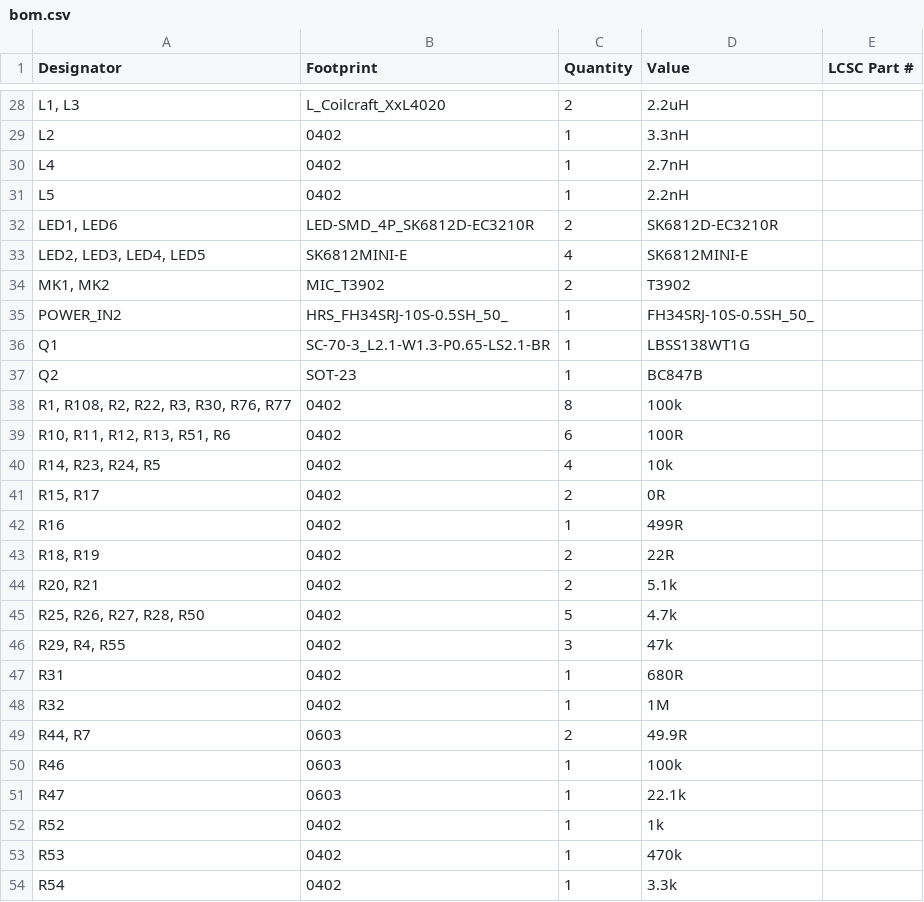
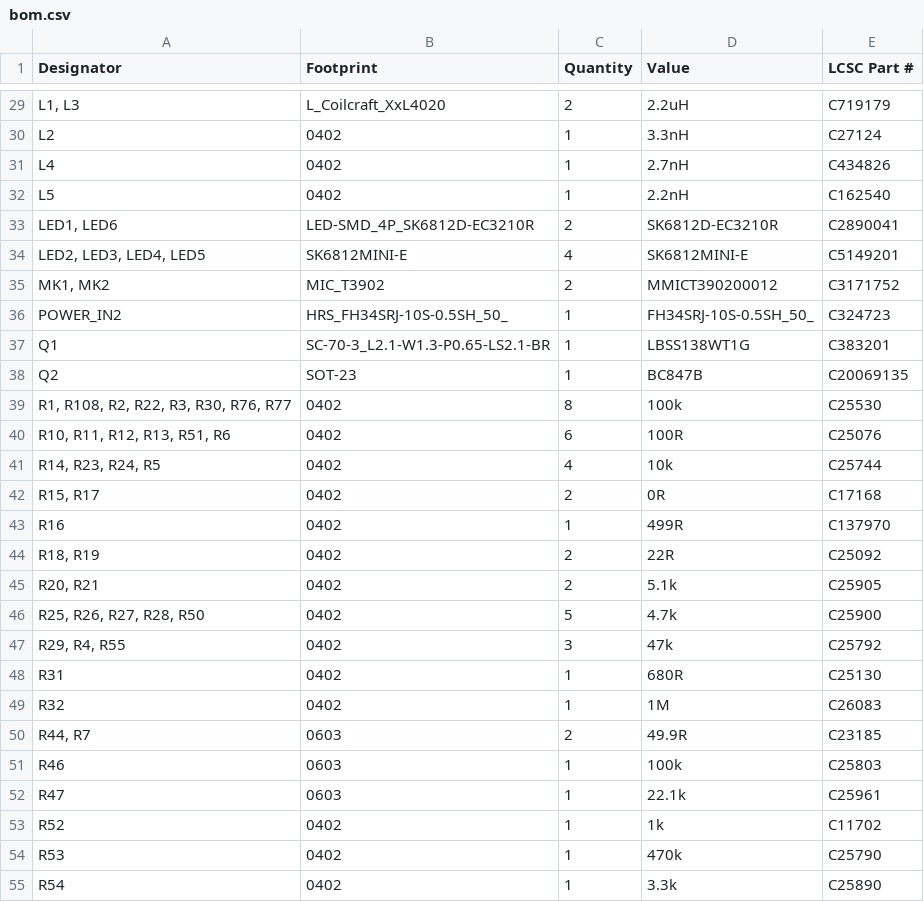
Before and after one commit to iMike78/nest-mini-drop-in-pcb, a CSV file: production/bom.csv, drawn as a sheet; only a part is shown, gaps mark what is left out; addresses are those after the commit; the diff covers the shown part only; the diff names each change by its address in the sheet, - before the commit and + after, or states it on an @@ line.

```diff
--- a/production/bom.csv
+++ b/production/bom.csv
-E29 (LCSC Part #): (empty)
+E29 (LCSC Part #): C719179
-E30 (LCSC Part #): (empty)
+E30 (LCSC Part #): C27124
-E31 (LCSC Part #): (empty)
+E31 (LCSC Part #): C434826
-E32 (LCSC Part #): (empty)
+E32 (LCSC Part #): C162540
-E33 (LCSC Part #): (empty)
+E33 (LCSC Part #): C2890041
-E34 (LCSC Part #): (empty)
+E34 (LCSC Part #): C5149201
-D35 (Value): T3902
+D35 (Value): MMICT390200012
-E35 (LCSC Part #): (empty)
+E35 (LCSC Part #): C3171752
-E36 (LCSC Part #): (empty)
+E36 (LCSC Part #): C324723
-E37 (LCSC Part #): (empty)
+E37 (LCSC Part #): C383201
-E38 (LCSC Part #): (empty)
+E38 (LCSC Part #): C20069135
-E39 (LCSC Part #): (empty)
+E39 (LCSC Part #): C25530
-E40 (LCSC Part #): (empty)
+E40 (LCSC Part #): C25076
-E41 (LCSC Part #): (empty)
+E41 (LCSC Part #): C25744
-E42 (LCSC Part #): (empty)
+E42 (LCSC Part #): C17168
-E43 (LCSC Part #): (empty)
+E43 (LCSC Part #): C137970
-E44 (LCSC Part #): (empty)
+E44 (LCSC Part #): C25092
-E45 (LCSC Part #): (empty)
+E45 (LCSC Part #): C25905
-E46 (LCSC Part #): (empty)
+E46 (LCSC Part #): C25900
-E47 (LCSC Part #): (empty)
+E47 (LCSC Part #): C25792
-E48 (LCSC Part #): (empty)
+E48 (LCSC Part #): C25130
-E49 (LCSC Part #): (empty)
+E49 (LCSC Part #): C26083
-E50 (LCSC Part #): (empty)
+E50 (LCSC Part #): C23185
-E51 (LCSC Part #): (empty)
+E51 (LCSC Part #): C25803
-E52 (LCSC Part #): (empty)
+E52 (LCSC Part #): C25961
-E53 (LCSC Part #): (empty)
+E53 (LCSC Part #): C11702
-E54 (LCSC Part #): (empty)
+E54 (LCSC Part #): C25790
-E55 (LCSC Part #): (empty)
+E55 (LCSC Part #): C25890
```
Also changed, not shown: 5 added rows, 1 removed row and 41 edited cells elsewhere in this file, production/designators.csv, 26 other files.
